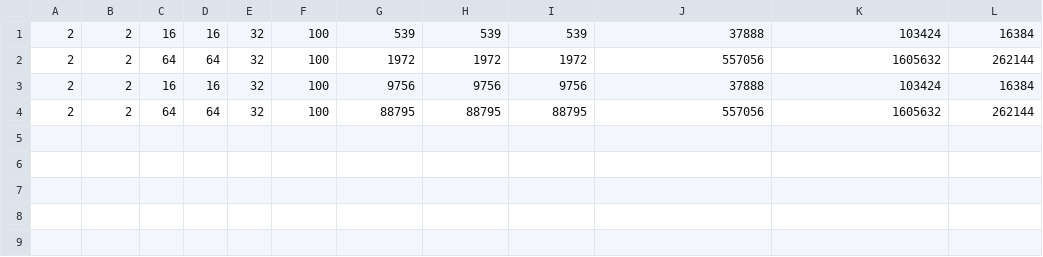
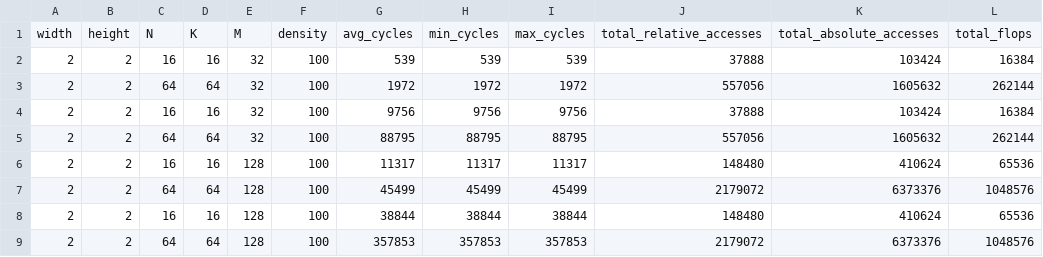
Before and after one commit to pr0f3ss/SpMM_Cerebras, a CSV file: benchmarks/memory_access_latency/GEMM_benchmark.csv, drawn as a sheet.

Commit message:
Benchmarked and investigated M=128 behavior

```diff
--- a/benchmarks/memory_access_latency/GEMM_benchmark.csv
+++ b/benchmarks/memory_access_latency/GEMM_benchmark.csv
@@ -1 +1,2 @@
+width,height,N,K,M,density,avg_cycles,min_cycles,max_cycles,total_relative_accesses,total_absolute_accesses,total_flops
 2,2,16,16,32,100,539,539,539,37888,103424,16384
@@ -4 +5,5 @@
 2,2,64,64,32,100,88795,88795,88795,557056,1605632,262144
+2,2,16,16,128,100,11317,11317,11317,148480,410624,65536
+2,2,64,64,128,100,45499,45499,45499,2179072,6373376,1048576
+2,2,16,16,128,100,38844,38844,38844,148480,410624,65536
+2,2,64,64,128,100,357853,357853,357853,2179072,6373376,1048576
```
Also changed, not shown: benchmarks/memory_access_latency/COO_benchmark.csv, benchmarks/memory_access_latency/CSC_benchmark.csv, 4 other files.
